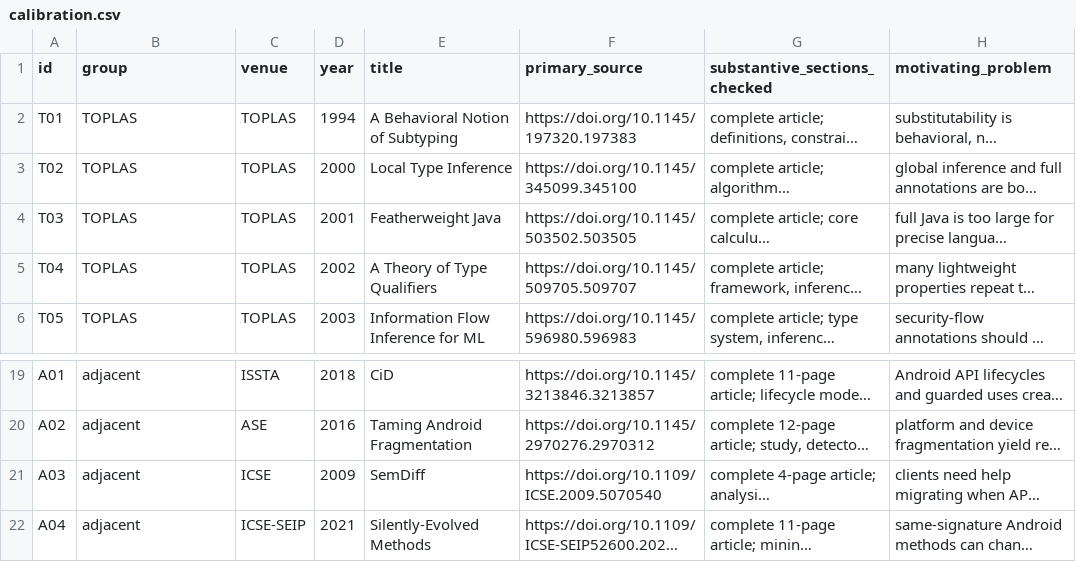
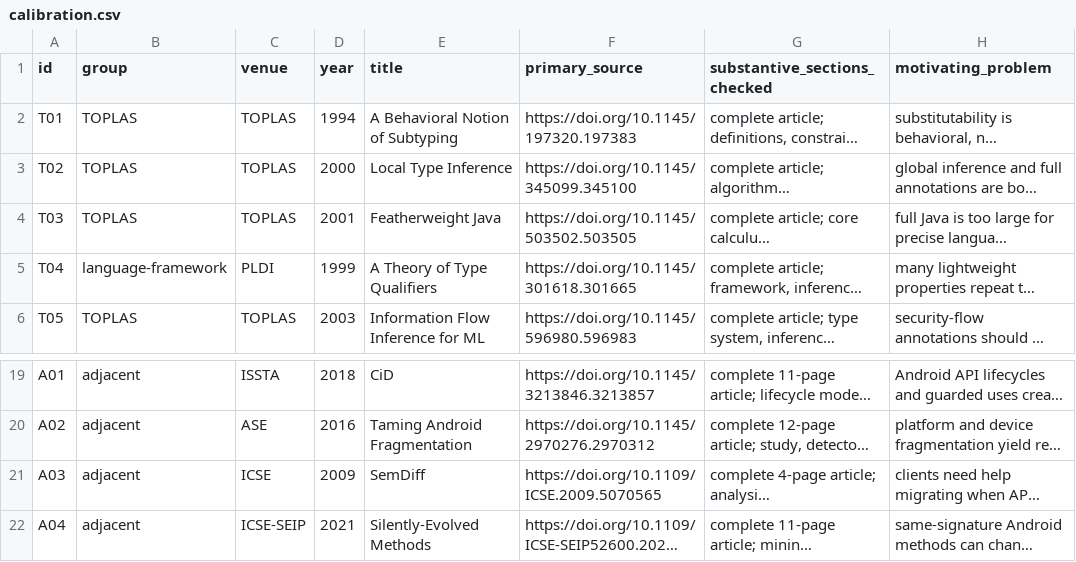
Before and after one commit to Haoyi-Zhang/APIElab, a CSV file: literature/calibration.csv, drawn as a sheet; only a part is shown, gaps mark what is left out; long unchanged cells end in …; the diff names each change by its address in the sheet, - before the commit and + after, or states it on an @@ line.

```diff
--- a/literature/calibration.csv
+++ b/literature/calibration.csv
-B5 (group): TOPLAS
+B5 (group): language-framework
-C5 (venue): TOPLAS
+C5 (venue): PLDI
-D5 (year): 2002
+D5 (year): 1999
-F5 (primary_source): https://doi.org/10.1145/509705.509707
+F5 (primary_source): https://doi.org/10.1145/301618.301665
-F21 (primary_source): https://doi.org/10.1109/ICSE.2009.5070540
+F21 (primary_source): https://doi.org/10.1109/ICSE.2009.5070565
```
Also changed, not shown: external_resources.csv, 5 other files.
